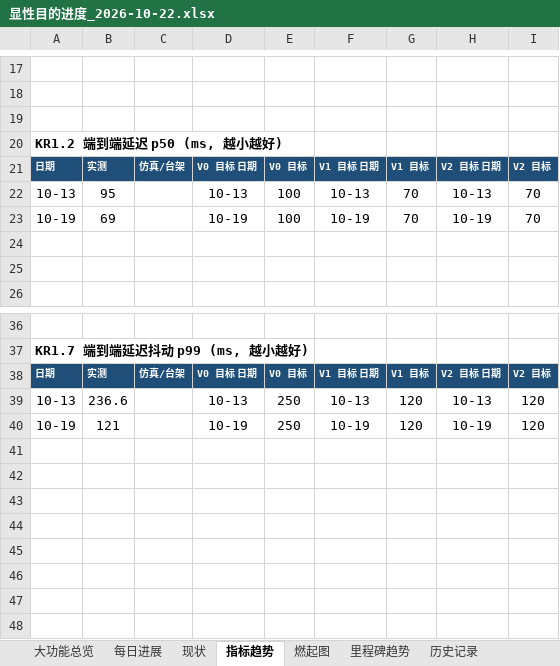
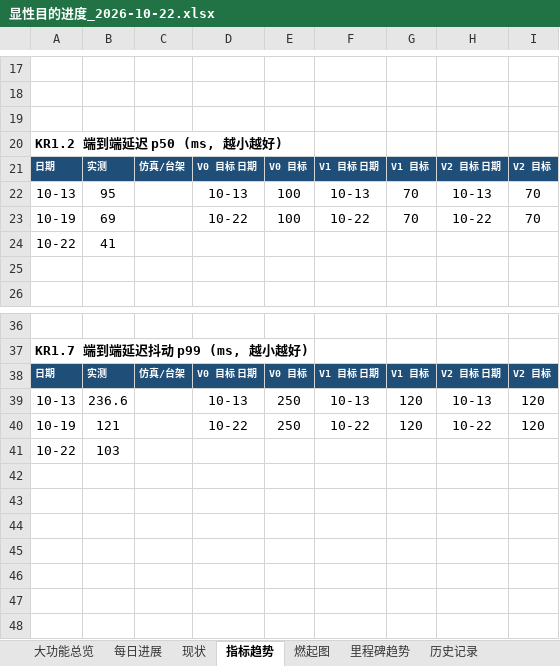
Before and after one commit to kiujkiu/zynq_pov, an Excel workbook: docs/progress/显性目的进度_2026-10-22.xlsx, sheet 指标趋势, drawn as a sheet; only a part is shown, gaps mark what is left out; values as stored, in another font and other column widths than the file's, no borders; charts and pictures not drawn; the diff names each change by its address in the sheet, - before the commit and + after, or states it on an @@ line.

```diff
--- a/docs/progress/显性目的进度_2026-10-22.xlsx (sheet 指标趋势)
+++ b/docs/progress/显性目的进度_2026-10-22.xlsx (sheet 指标趋势)
-D23: 10-19
+D23: 10-22
-F23: 10-19
+F23: 10-22
-H23: 10-19
+H23: 10-22
-row 24: (empty)
+row 24: 10-22 | 41
-D40: 10-19
+D40: 10-22
-F40: 10-19
+F40: 10-22
-H40: 10-19
+H40: 10-22
-row 41: (empty)
+row 41: 10-22 | 103
```
Also changed, not shown: sheet 每日进展, sheet 历史记录, sheet 大功能总览, sheet 现状, charts or pictures, 6 other files.
